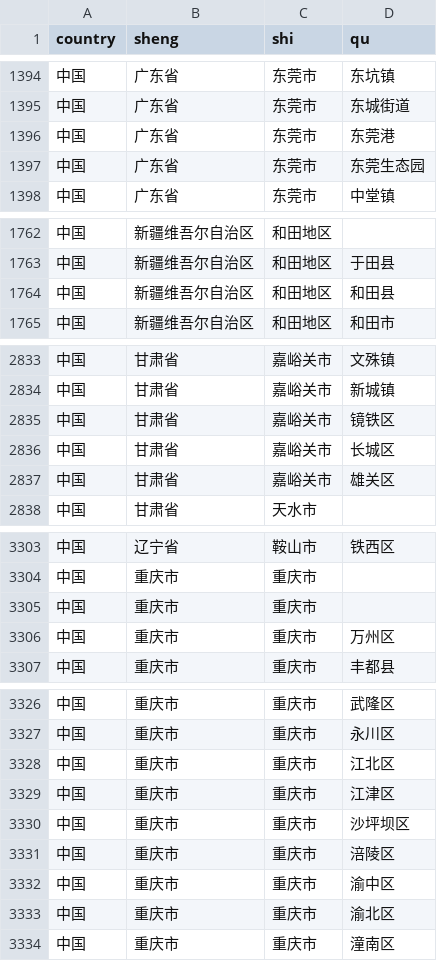
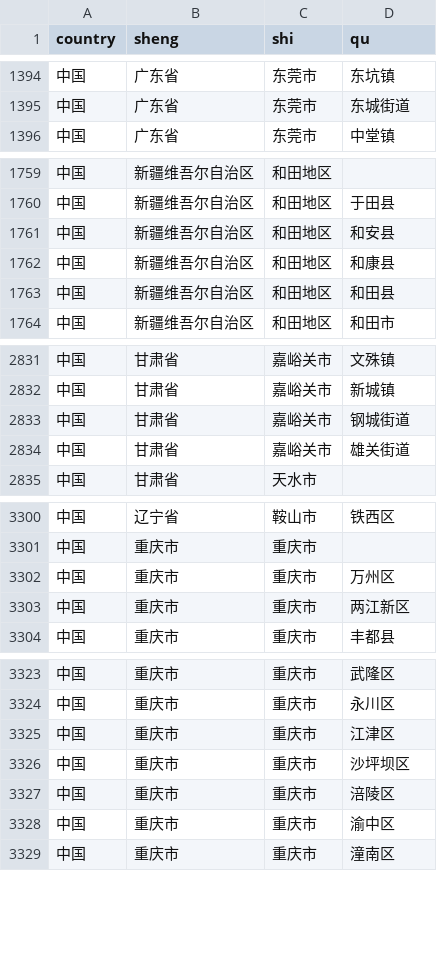
Before and after one commit to laofahai/cpca-linch, a CSV file: cpca/resources/pca.csv, drawn as a sheet; only a part is shown, gaps mark what is left out; the diff covers the shown part only.

Commit message:
Release 0.5.0 with 2026 division data and historical name status

```diff
--- a/cpca/resources/pca.csv
+++ b/cpca/resources/pca.csv
@@ -1395,4 +1395,2 @@ country,sheng,shi,qu
 中国,广东省,东莞市,东城街道
-中国,广东省,东莞市,东莞港
-中国,广东省,东莞市,东莞生态园
 中国,广东省,东莞市,中堂镇
@@ -1763,2 +1760,4 @@ country,sheng,shi,qu
 中国,新疆维吾尔自治区,和田地区,于田县
+中国,新疆维吾尔自治区,和田地区,和安县
+中国,新疆维吾尔自治区,和田地区,和康县
 中国,新疆维吾尔自治区,和田地区,和田县
@@ -2834,5 +2832,4 @@ country,sheng,shi,qu
 中国,甘肃省,嘉峪关市,新城镇
-中国,甘肃省,嘉峪关市,镜铁区
-中国,甘肃省,嘉峪关市,长城区
-中国,甘肃省,嘉峪关市,雄关区
+中国,甘肃省,嘉峪关市,钢城街道
+中国,甘肃省,嘉峪关市,雄关街道
 中国,甘肃省,天水市,
@@ -3304,4 +3301,4 @@ country,sheng,shi,qu
 中国,重庆市,重庆市,
-中国,重庆市,重庆市,
 中国,重庆市,重庆市,万州区
+中国,重庆市,重庆市,两江新区
 中国,重庆市,重庆市,丰都县
@@ -3327,3 +3324,2 @@ country,sheng,shi,qu
 中国,重庆市,重庆市,永川区
-中国,重庆市,重庆市,江北区
 中国,重庆市,重庆市,江津区
@@ -3332,3 +3328,2 @@ country,sheng,shi,qu
 中国,重庆市,重庆市,渝中区
-中国,重庆市,重庆市,渝北区
 中国,重庆市,重庆市,潼南区
```
Also changed, not shown: 1 added row, 3 removed rows and 2 edited cells elsewhere in this file, 14 other files.
